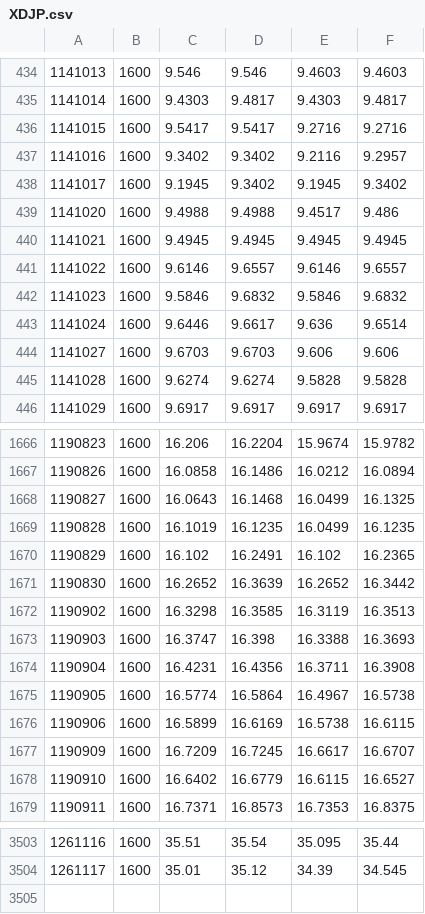
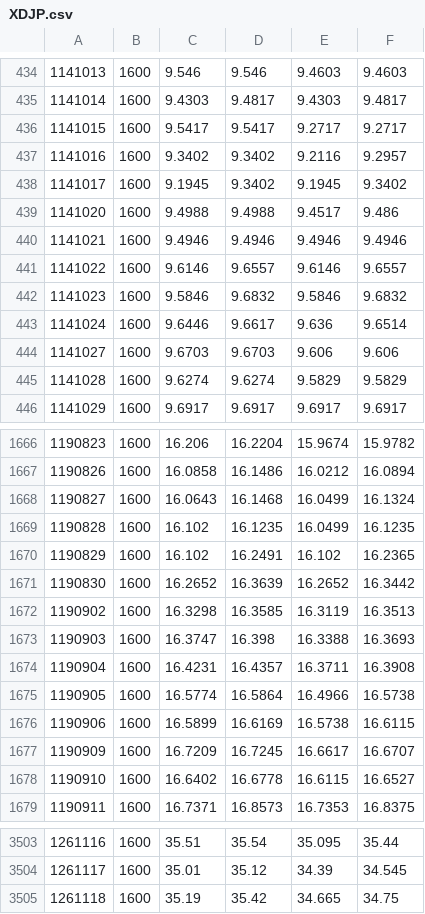
Before and after one commit to Vallentinn/quotes, a CSV file: quotes/XDJP.csv, drawn as a sheet; only a part is shown, gaps mark what is left out; the diff covers the shown part only.

```diff
--- a/quotes/XDJP.csv
+++ b/quotes/XDJP.csv
@@ -435,3 +435,3 @@
 1141014,1600,9.4303,9.4817,9.4303,9.4817
-1141015,1600,9.5417,9.5417,9.2716,9.2716
+1141015,1600,9.5417,9.5417,9.2717,9.2717
 1141016,1600,9.3402,9.3402,9.2116,9.2957
@@ -439,3 +439,3 @@
 1141020,1600,9.4988,9.4988,9.4517,9.486
-1141021,1600,9.4945,9.4945,9.4945,9.4945
+1141021,1600,9.4946,9.4946,9.4946,9.4946
 1141022,1600,9.6146,9.6557,9.6146,9.6557
@@ -444,3 +444,3 @@
 1141027,1600,9.6703,9.6703,9.606,9.606
-1141028,1600,9.6274,9.6274,9.5828,9.5828
+1141028,1600,9.6274,9.6274,9.5829,9.5829
 1141029,1600,9.6917,9.6917,9.6917,9.6917
@@ -1667,4 +1667,4 @@
 1190826,1600,16.0858,16.1486,16.0212,16.0894
-1190827,1600,16.0643,16.1468,16.0499,16.1325
-1190828,1600,16.1019,16.1235,16.0499,16.1235
+1190827,1600,16.0643,16.1468,16.0499,16.1324
+1190828,1600,16.102,16.1235,16.0499,16.1235
 1190829,1600,16.102,16.2491,16.102,16.2365
@@ -1673,7 +1673,7 @@
 1190903,1600,16.3747,16.398,16.3388,16.3693
-1190904,1600,16.4231,16.4356,16.3711,16.3908
-1190905,1600,16.5774,16.5864,16.4967,16.5738
+1190904,1600,16.4231,16.4357,16.3711,16.3908
+1190905,1600,16.5774,16.5864,16.4966,16.5738
 1190906,1600,16.5899,16.6169,16.5738,16.6115
 1190909,1600,16.7209,16.7245,16.6617,16.6707
-1190910,1600,16.6402,16.6779,16.6115,16.6527
+1190910,1600,16.6402,16.6778,16.6115,16.6527
 1190911,1600,16.7371,16.8573,16.7353,16.8375
@@ -3504 +3504,2 @@
 1261117,1600,35.01,35.12,34.39,34.545
+1261118,1600,35.19,35.42,34.665,34.75
```
Also changed, not shown: 143 edited cells elsewhere in this file, quotes/DBC.csv, quotes/IWM.csv, 32 other files.
